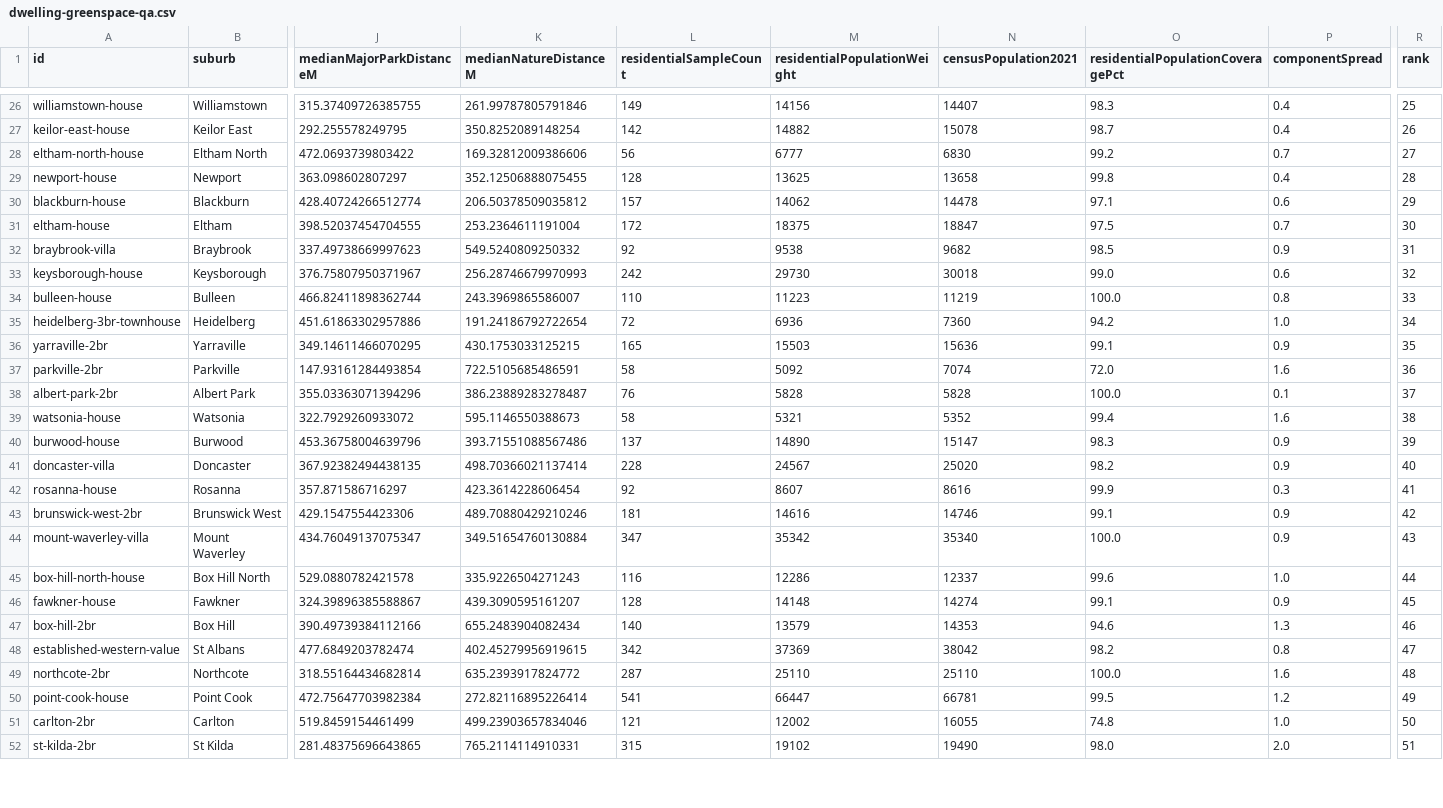
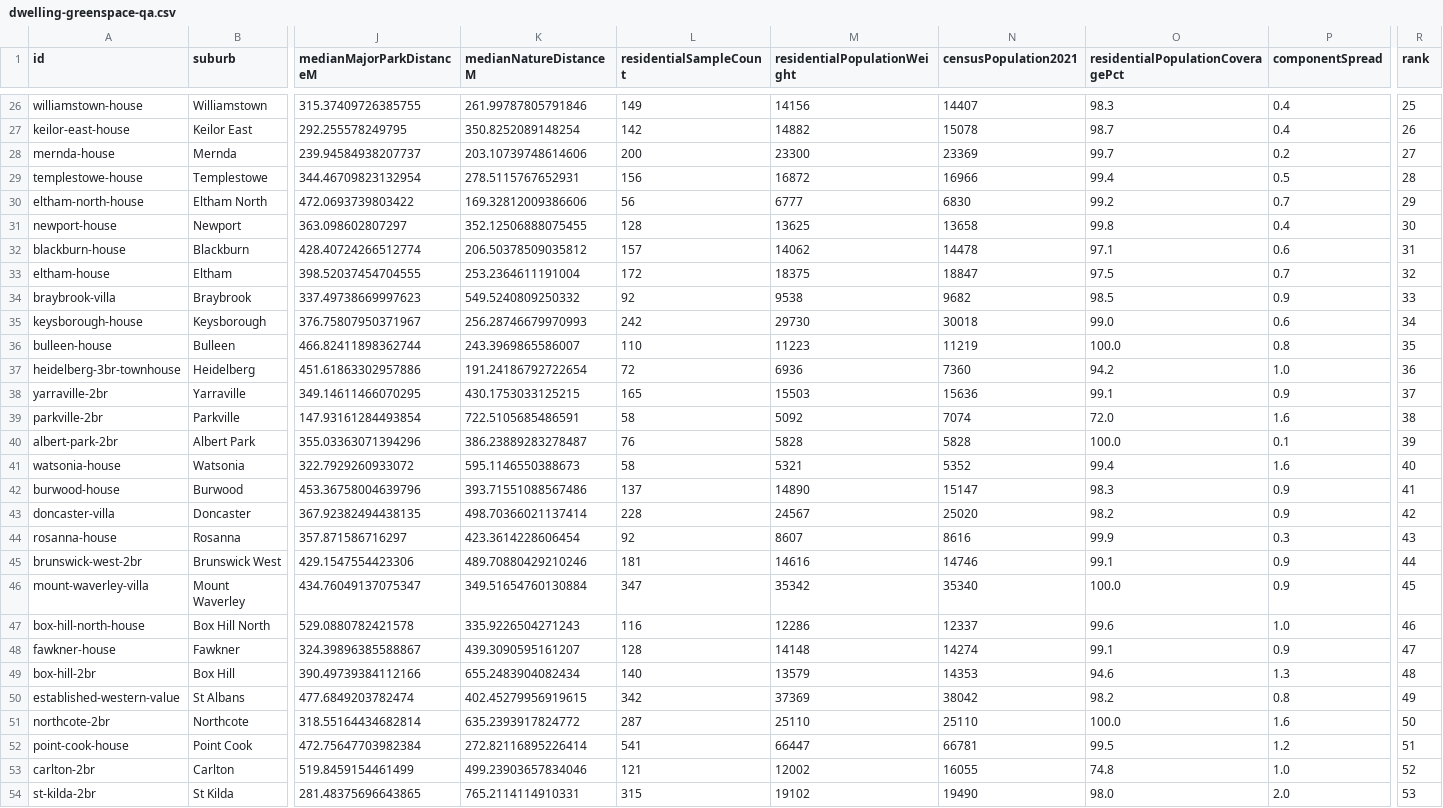
Before and after one commit to Simodalstix/vue-simostack, a CSV file: src/data/dwelling/greenspace/dwelling-greenspace-qa.csv, drawn as a sheet; only a part is shown, gaps mark what is left out; addresses are those after the commit; rows hold the shown columns only; the diff covers the shown part only; the diff names each change by its address in the sheet, - before the commit and + after, or states it on an @@ line.

Commit message:
feat(settle): onboard five additional suburbs

```diff
--- a/src/data/dwelling/greenspace/dwelling-greenspace-qa.csv
+++ b/src/data/dwelling/greenspace/dwelling-greenspace-qa.csv
+row 28: mernda-house | Mernda | 239.94584938207737 | 203.10739748614606 | 200 | 23300 | 23369 | 99.7 | 0.2 | 27
+row 29: templestowe-house | Templestowe | 344.46709823132954 | 278.5115767652931 | 156 | 16872 | 16966 | 99.4 | 0.5 | 28
-R30 (rank): 27
+R30 (rank): 29
-R31 (rank): 28
+R31 (rank): 30
-R32 (rank): 29
+R32 (rank): 31
-R33 (rank): 30
+R33 (rank): 32
-R34 (rank): 31
+R34 (rank): 33
-R35 (rank): 32
+R35 (rank): 34
-R36 (rank): 33
+R36 (rank): 35
-R37 (rank): 34
+R37 (rank): 36
-R38 (rank): 35
+R38 (rank): 37
-R39 (rank): 36
+R39 (rank): 38
-R40 (rank): 37
+R40 (rank): 39
-R41 (rank): 38
+R41 (rank): 40
-R42 (rank): 39
+R42 (rank): 41
-R43 (rank): 40
+R43 (rank): 42
-R44 (rank): 41
+R44 (rank): 43
-R45 (rank): 42
+R45 (rank): 44
-R46 (rank): 43
+R46 (rank): 45
-R47 (rank): 44
+R47 (rank): 46
-R48 (rank): 45
+R48 (rank): 47
-R49 (rank): 46
+R49 (rank): 48
-R50 (rank): 47
+R50 (rank): 49
-R51 (rank): 48
+R51 (rank): 50
-R52 (rank): 49
+R52 (rank): 51
-R53 (rank): 50
+R53 (rank): 52
-R54 (rank): 51
+R54 (rank): 53
```
Also changed, not shown: 3 added rows and 63 edited cells elsewhere in this file, tools/dwelling-census/dwelling-community-context-qa.csv, tools/dwelling-schools/dwelling-schools-qa.csv, 25 other files.
